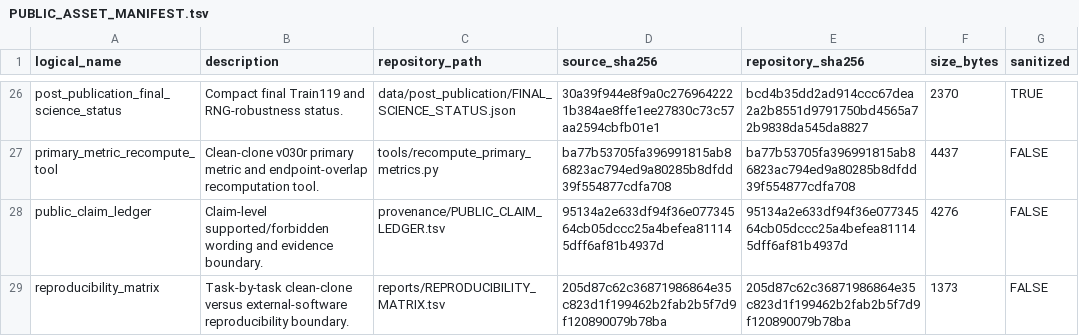
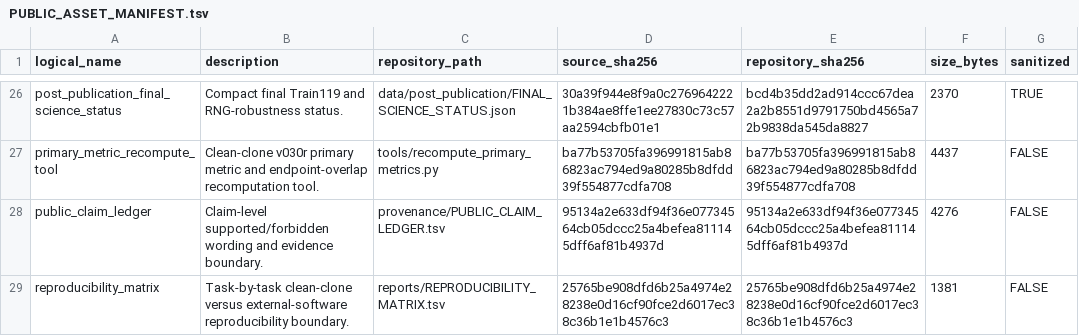
Before and after one commit to spicmaff/malonaldehyde-transition-sampling, a TSV file: provenance/PUBLIC_ASSET_MANIFEST.tsv, drawn as a sheet; only a part is shown, gaps mark what is left out.

```diff
--- a/provenance/PUBLIC_ASSET_MANIFEST.tsv
+++ b/provenance/PUBLIC_ASSET_MANIFEST.tsv
@@ -28,2 +28,2 @@ primary_metric_recompute_tool	Clean-clone v030r primary metric and endpoint-over
 public_claim_ledger	Claim-level supported/forbidden wording and evidence boundary.	provenance/PUBLIC_CLAIM_LEDGER.tsv	95134a2e633df94f36e07734564cb05dccc25a4befea811145dff6af81b4937d	95134a2e633df94f36e07734564cb05dccc25a4befea811145dff6af81b4937d	4276	FALSE
-reproducibility_matrix	Task-by-task clean-clone versus external-software reproducibility boundary.	reports/REPRODUCIBILITY_MATRIX.tsv	205d87c62c36871986864e35c823d1f199462b2fab2b5f7d9f120890079b78ba	205d87c62c36871986864e35c823d1f199462b2fab2b5f7d9f120890079b78ba	1373	FALSE
+reproducibility_matrix	Task-by-task clean-clone versus external-software reproducibility boundary.	reports/REPRODUCIBILITY_MATRIX.tsv	25765be908dfd6b25a4974e28238e0d16cf90fce2d6017ec38c36b1e1b4576c3	25765be908dfd6b25a4974e28238e0d16cf90fce2d6017ec38c36b1e1b4576c3	1381	FALSE
```
Also changed, not shown: reports/REPRODUCIBILITY_MATRIX.tsv, 4 other files.
